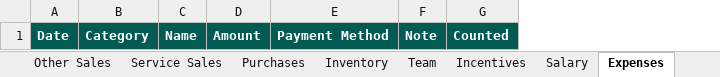
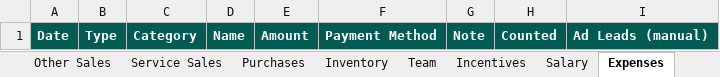
Before and after one commit to Aamirsk99/HHLP, an Excel workbook: admin/ThePrimeFit_Sheets.xlsx, sheet Expenses, drawn as a sheet; values as stored, in another font and other column widths than the file's, no borders; the diff names each change by its address in the sheet, - before the commit and + after, or states it on an @@ line.

```diff
--- a/admin/ThePrimeFit_Sheets.xlsx (sheet Expenses)
+++ b/admin/ThePrimeFit_Sheets.xlsx (sheet Expenses)
+column B, row 1: Type
+column I, row 1: Ad Leads (manual)
```
Also changed, not shown: sheet Start Here, sheet Dashboard, other sheet tabs, 17 other files.
